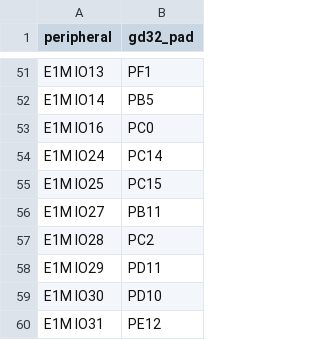
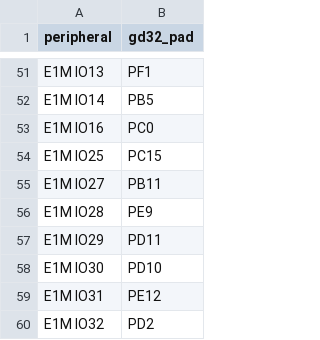
Before and after one commit to alplabai/alp-sdk, a TSV file: metadata/e1m_modules/v2n/gd32-io-mcu-map.tsv, drawn as a sheet; only a part is shown, gaps mark what is left out; the shorter side is filled out with more unchanged rows.

```diff
--- a/metadata/e1m_modules/v2n/gd32-io-mcu-map.tsv
+++ b/metadata/e1m_modules/v2n/gd32-io-mcu-map.tsv
@@ -53,6 +53,5 @@ E1M IO14	PB5
 E1M IO16	PC0
-E1M IO24	PC14
 E1M IO25	PC15
 E1M IO27	PB11
-E1M IO28	PC2
+E1M IO28	PE9
 E1M IO29	PD11
```
Also changed, not shown: metadata/e1m_modules/v2n/gd32-io-mcu-map.csv, 14 other files.
